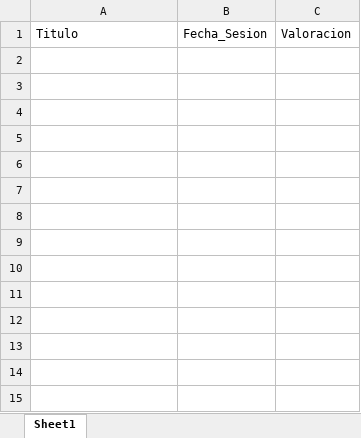
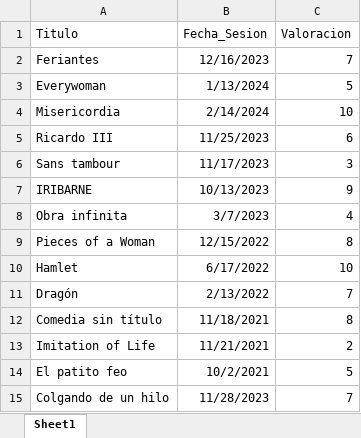
Before and after one commit to jesuslln/dav_project, an Excel workbook: Datos/fake_users/user1_obras.xlsx, sheet Sheet1, drawn as a sheet; values as stored, in another font and other column widths than the file's, no borders; the diff names each change by its address in the sheet, - before the commit and + after, or states it on an @@ line.

```diff
--- a/Datos/fake_users/user1_obras.xlsx (sheet Sheet1)
+++ b/Datos/fake_users/user1_obras.xlsx (sheet Sheet1)
+row 2: Feriantes | 12/16/2023 | 7
+row 3: Everywoman | 1/13/2024 | 5
+row 4: Misericordia | 2/14/2024 | 10
+row 5: Ricardo III | 11/25/2023 | 6
+row 6: Sans tambour | 11/17/2023 | 3
+row 7: IRIBARNE | 10/13/2023 | 9
+row 8: Obra infinita | 3/7/2023 | 4
+row 9: Pieces of a Woman | 12/15/2022 | 8
+row 10: Hamlet | 6/17/2022 | 10
+row 11: Dragón | 2/13/2022 | 7
+row 12: Comedia sin título | 11/18/2021 | 8
+row 13: Imitation of Life | 11/21/2021 | 2
+row 14: El patito feo | 10/2/2021 | 5
+row 15: Colgando de un hilo | 11/28/2023 | 7
```
Also changed, not shown: Datos/obras/plays_data.xlsx, 11 other files.
